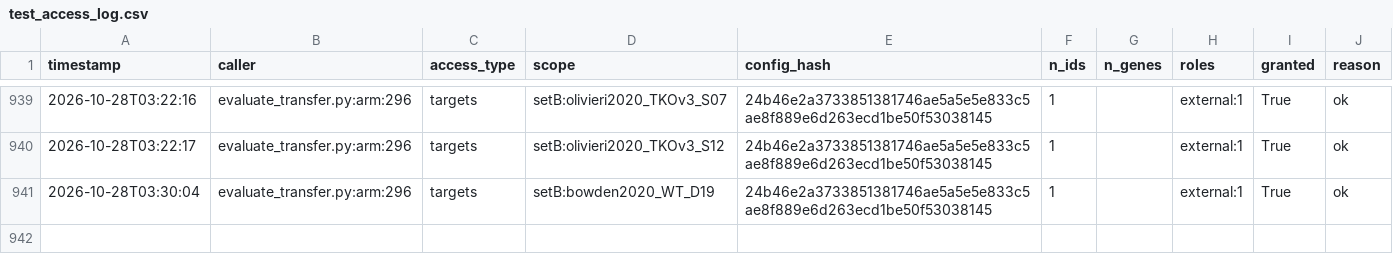
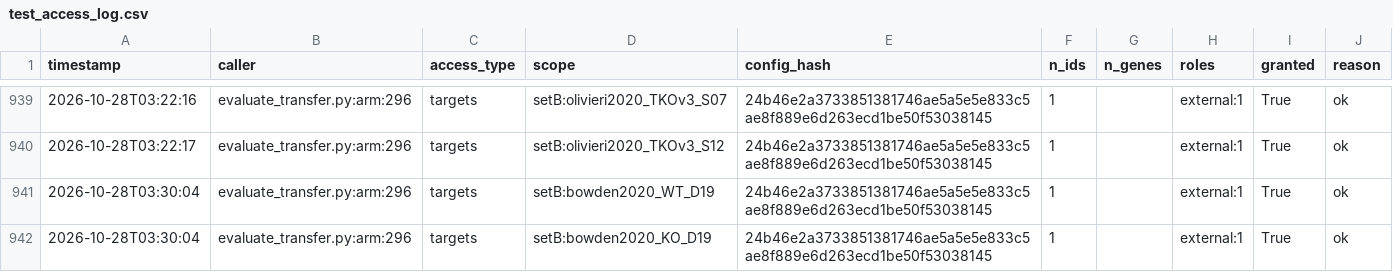
Before and after one commit to QuantitativeBiology/ai-hackathon-cancer_essentiality, a CSV file: results/test_access_log.csv, drawn as a sheet; only a part is shown, gaps mark what is left out.

Commit message:
G6 access log (before t_E_status setB:mair2019_H1_MEF_T8)

```diff
--- a/results/test_access_log.csv
+++ b/results/test_access_log.csv
@@ -941 +941,2 @@ timestamp,caller,access_type,scope,config_hash,n_ids,n_genes,roles,granted,reaso
 2026-10-28T03:30:04,evaluate_transfer.py:arm:296,targets,setB:bowden2020_WT_D19,24b46e2a3733851381746ae5a5e5e833c5ae8f889e6d263ecd1be50f53038145,1,,external:1,True,ok
+2026-10-28T03:30:04,evaluate_transfer.py:arm:296,targets,setB:bowden2020_KO_D19,24b46e2a3733851381746ae5a5e5e833c5ae8f889e6d263ecd1be50f53038145,1,,external:1,True,ok
```
